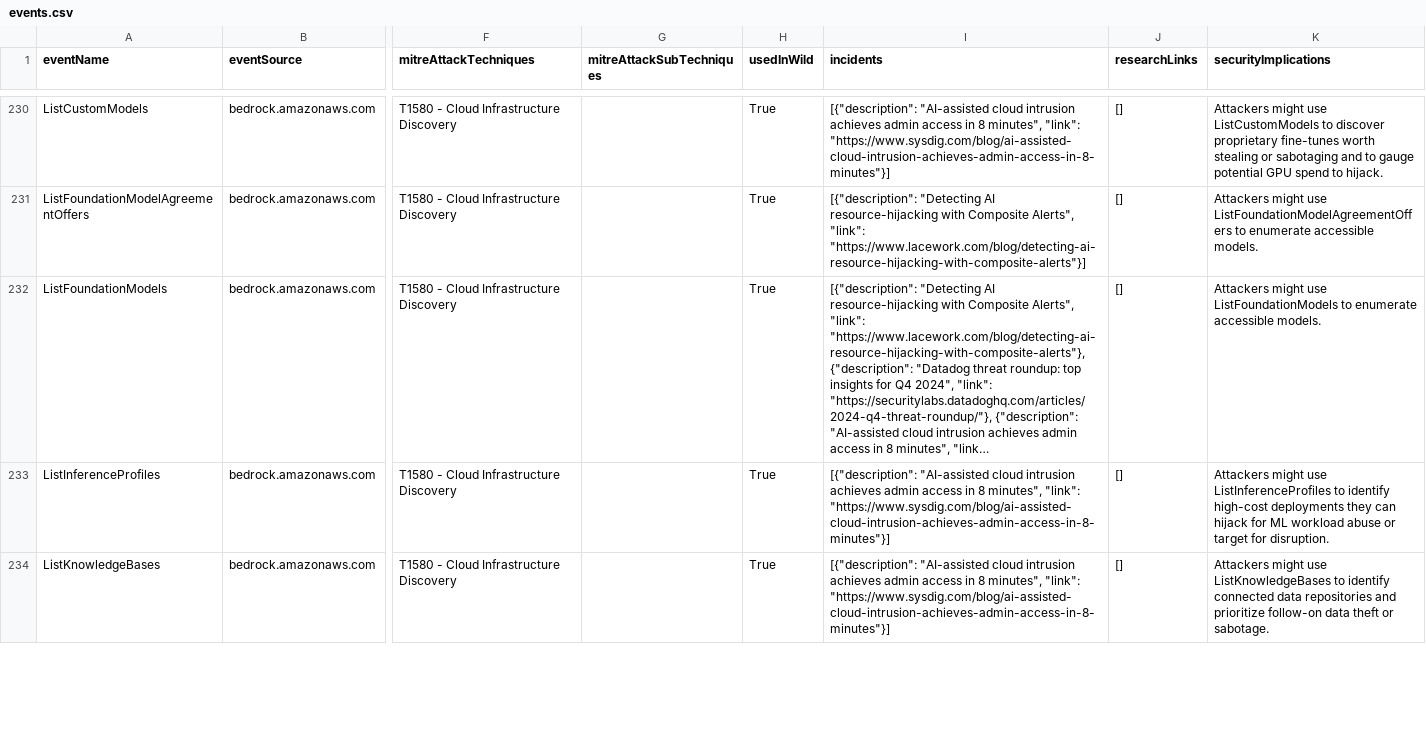
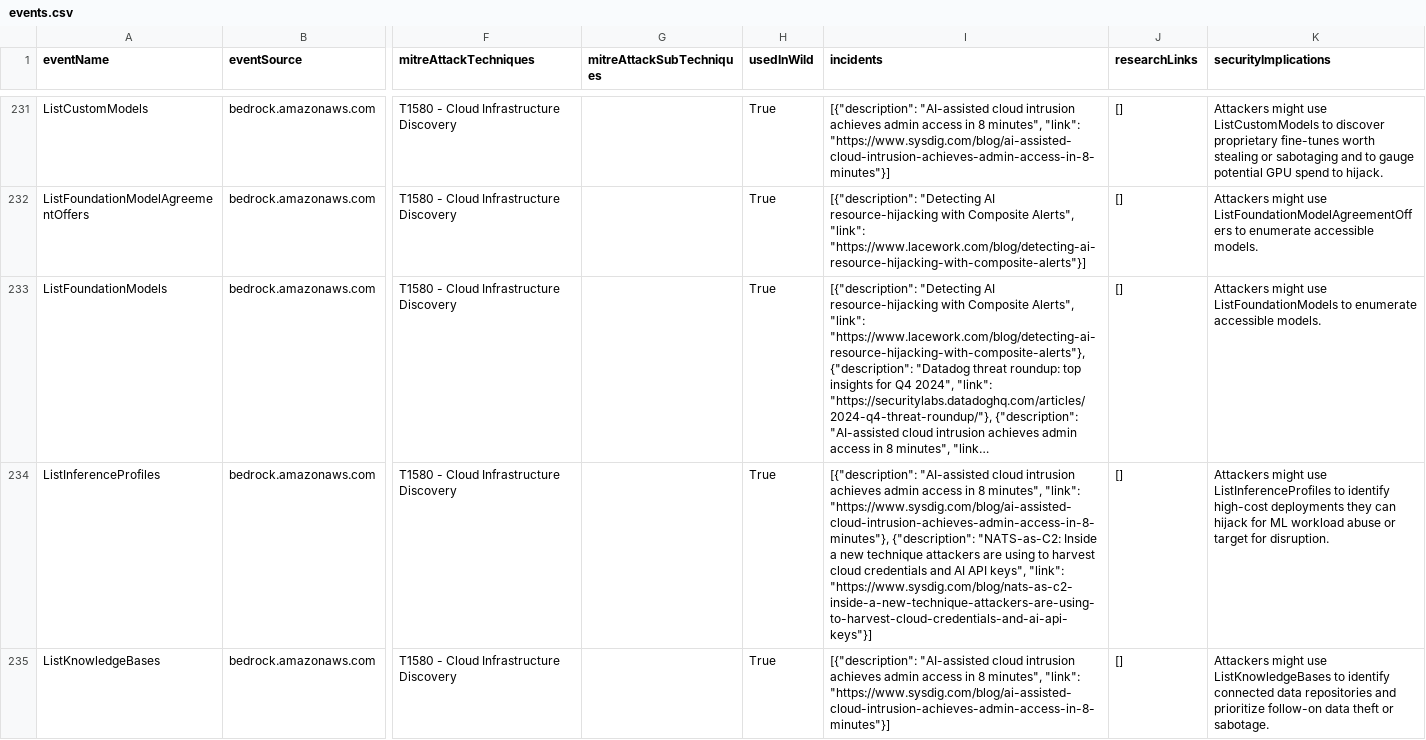
Before and after one commit to adanalvarez/TrailDiscover, a CSV file: docs/events.csv, drawn as a sheet; only a part is shown, gaps mark what is left out; long unchanged cells end in …; addresses are those after the commit; the diff covers the shown part only; the diff names each change by its address in the sheet, - before the commit and + after, or states it on an @@ line.

Commit message:
NATS-as-C2: harvesting cloud credentials and AI API keys

```diff
--- a/docs/events.csv
+++ b/docs/events.csv
-I234 (incidents): …minutes", "link": "https://www.sysdig.com/blog/ai-assisted-cloud-intrusion-achieves-admin-access-in-8-minutes"}]
+I234 (incidents): …minutes", "link": "https://www.sysdig.com/blog/ai-assisted-cloud-intrusion-achieves-admin-access-in-8-minutes"}, {"description": "NATS-as-C2: Inside a new technique attackers are using to harvest cloud credentials and AI API keys", "link": "https://www.sysdig.com/blog/nats-as-c2-inside-a-new-technique-attackers-are-using-to-harvest-cloud-credentials-and-ai-api-keys"}]
```
Also changed, not shown: 1 added row and 11 edited cells elsewhere in this file, 14 other files.
